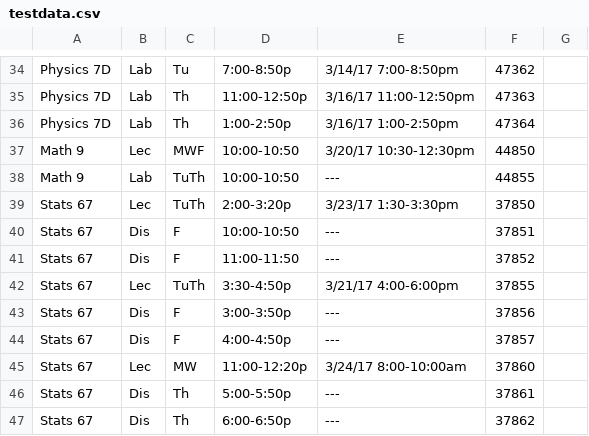
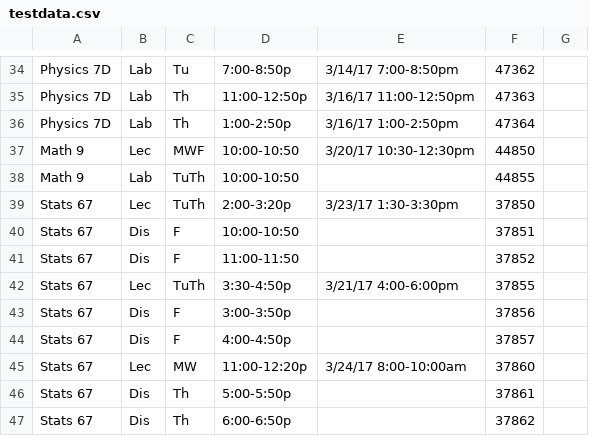
Before and after one commit to DavidLegg/course-scheduler, a CSV file: testdata.csv, drawn as a sheet; only a part is shown, gaps mark what is left out; the diff covers the shown part only.

```diff
--- a/testdata.csv
+++ b/testdata.csv
@@ -38 +38 @@ Math 9,Lec,MWF,10:00-10:50,3/20/17 10:30-12:30pm,44850
-Math 9,Lab,TuTh,10:00-10:50,---,44855
+Math 9,Lab,TuTh,10:00-10:50,,44855,
@@ -40,2 +40,2 @@ Stats 67,Lec,TuTh,2:00-3:20p,3/23/17 1:30-3:30pm,37850
-Stats 67,Dis,F,10:00-10:50,---,37851
-Stats 67,Dis,F,11:00-11:50,---,37852
+Stats 67,Dis,F,10:00-10:50,,37851,
+Stats 67,Dis,F,11:00-11:50,,37852,
@@ -43,2 +43,2 @@ Stats 67,Lec,TuTh,3:30-4:50p,3/21/17 4:00-6:00pm,37855
-Stats 67,Dis,F,3:00-3:50p,---,37856
-Stats 67,Dis,F,4:00-4:50p,---,37857
+Stats 67,Dis,F,3:00-3:50p,,37856,
+Stats 67,Dis,F,4:00-4:50p,,37857,
@@ -46,2 +46,2 @@ Stats 67,Lec,MW,11:00-12:20p,3/24/17 8:00-10:00am,37860
-Stats 67,Dis,Th,5:00-5:50p,---,37861
-Stats 67,Dis,Th,6:00-6:50p,---,37862
+Stats 67,Dis,Th,5:00-5:50p,,37861,
+Stats 67,Dis,Th,6:00-6:50p,,37862,
```
Also changed, not shown: 19 edited cells elsewhere in this file, 11 other files.
